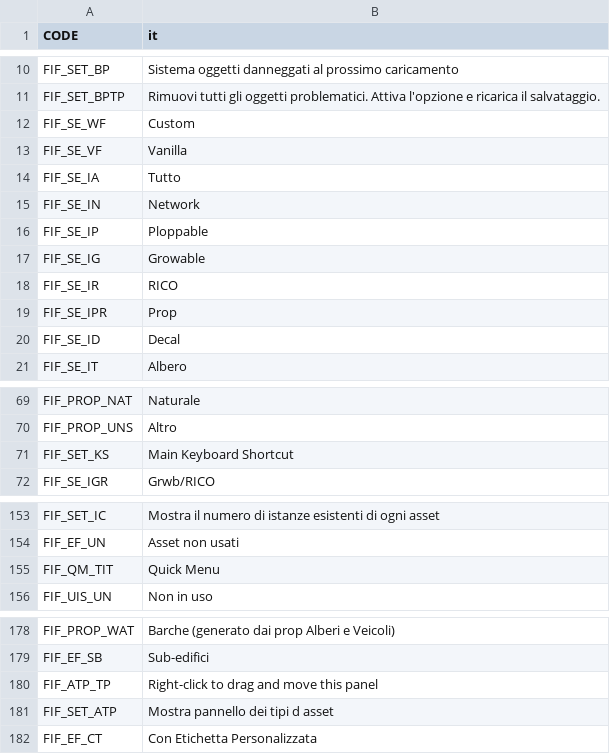
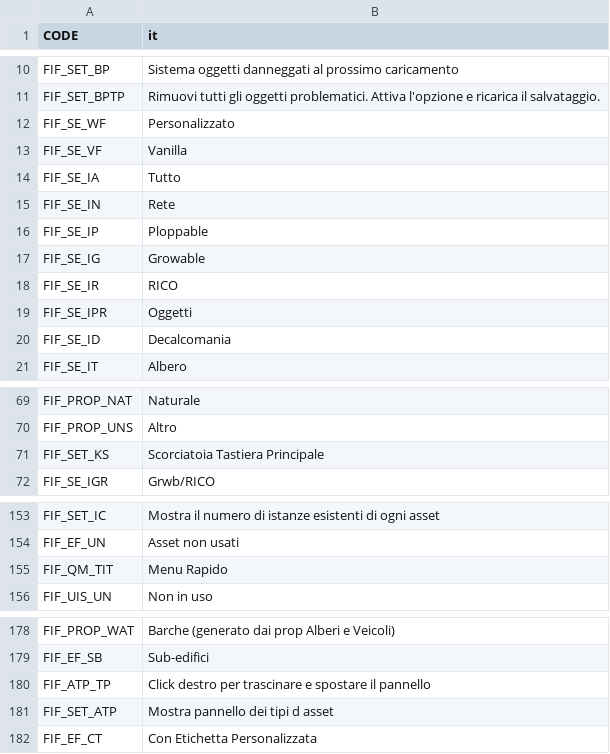
Before and after one commit to sway2020/FindIt2, a CSV file: FindIt/Translations/it.csv, drawn as a sheet; only a part is shown, gaps mark what is left out; the diff covers the shown part only.

```diff
--- a/FindIt/Translations/it.csv
+++ b/FindIt/Translations/it.csv
@@ -11,6 +11,6 @@
 "FIF_SET_BPTP","Rimuovi tutti gli oggetti problematici. Attiva l'opzione e ricarica il salvataggio."
-"FIF_SE_WF","Custom"
+"FIF_SE_WF","Personalizzato"
 "FIF_SE_VF","Vanilla"
 "FIF_SE_IA","Tutto"
-"FIF_SE_IN","Network"
+"FIF_SE_IN","Rete"
 "FIF_SE_IP","Ploppable"
@@ -18,4 +18,4 @@
 "FIF_SE_IR","RICO"
-"FIF_SE_IPR","Prop"
-"FIF_SE_ID","Decal"
+"FIF_SE_IPR","Oggetti"
+"FIF_SE_ID","Decalcomania"
 "FIF_SE_IT","Albero"
@@ -70,3 +70,3 @@
 "FIF_PROP_UNS","Altro"
-"FIF_SET_KS","Main Keyboard Shortcut"
+"FIF_SET_KS","Scorciatoia Tastiera Principale"
 "FIF_SE_IGR","Grwb/RICO"
@@ -154,3 +154,3 @@
 "FIF_EF_UN","Asset non usati"
-"FIF_QM_TIT","Quick Menu"
+"FIF_QM_TIT","Menu Rapido"
 "FIF_UIS_UN","Non in uso"
@@ -179,3 +179,3 @@
 "FIF_EF_SB","Sub-edifici"
-"FIF_ATP_TP","Right-click to drag and move this panel"
+"FIF_ATP_TP","Click destro per trascinare e spostare il pannello"
 "FIF_SET_ATP","Mostra pannello dei tipi d asset"
```
Also changed, not shown: 1 added row and 24 edited cells elsewhere in this file, FindIt/Translations/cat.csv, FindIt/Translations/cz.csv, 16 other files.
